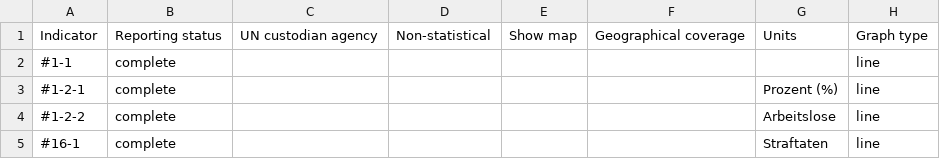
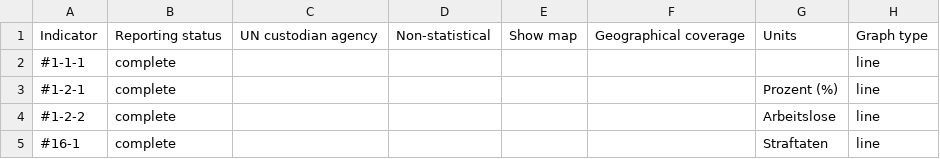
Before and after one commit to Land-Schleswig-Holstein/osdg-data, a CSV file: metadata_field-by-indicator-report.csv, drawn as a sheet.

```diff
--- a/metadata_field-by-indicator-report.csv
+++ b/metadata_field-by-indicator-report.csv
@@ -1,3 +1,3 @@
 Indicator,Reporting status,UN custodian agency,Non-statistical,Show map,Geographical coverage,Units,Graph type
-#1-1,complete,,,,,,line
+#1-1-1,complete,,,,,,line
 #1-2-1,complete,,,,,Prozent (%),line
```
Also changed, not shown: 40 other files.
